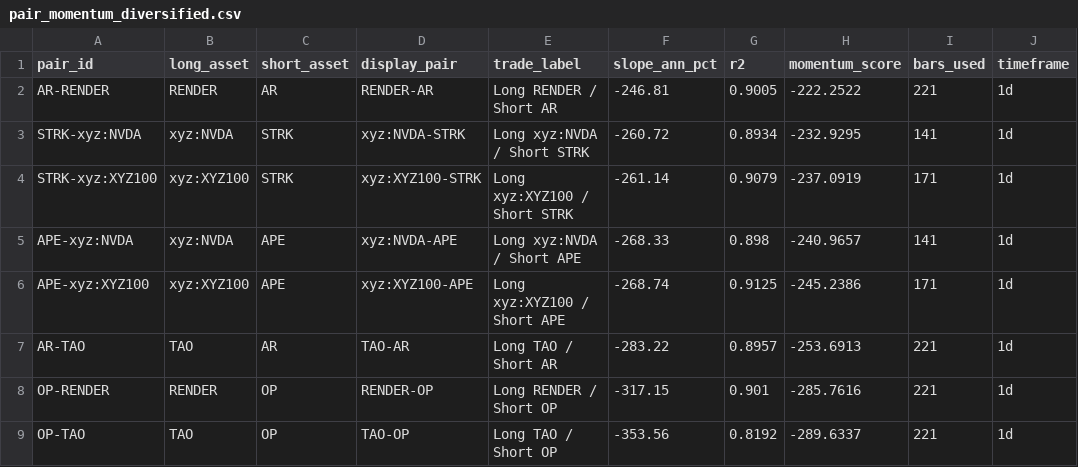
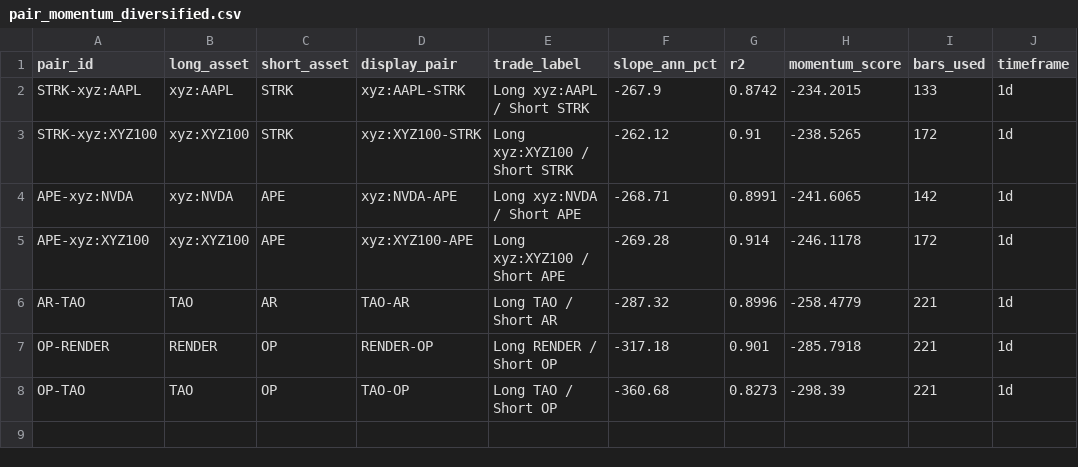
Before and after one commit to akiforge-lab/hyperliquid-momentum-scanner, a CSV file: output/pair_momentum_diversified.csv, drawn as a sheet.

```diff
--- a/output/pair_momentum_diversified.csv
+++ b/output/pair_momentum_diversified.csv
@@ -1,9 +1,8 @@
 pair_id,long_asset,short_asset,display_pair,trade_label,slope_ann_pct,r2,momentum_score,bars_used,timeframe
-AR-RENDER,RENDER,AR,RENDER-AR,Long RENDER / Short AR,-246.81,0.9005,-222.2522,221,1d
-STRK-xyz:NVDA,xyz:NVDA,STRK,xyz:NVDA-STRK,Long xyz:NVDA / Short STRK,-260.72,0.8934,-232.9295,141,1d
-STRK-xyz:XYZ100,xyz:XYZ100,STRK,xyz:XYZ100-STRK,Long xyz:XYZ100 / Short STRK,-261.14,0.9079,-237.0919,171,1d
-APE-xyz:NVDA,xyz:NVDA,APE,xyz:NVDA-APE,Long xyz:NVDA / Short APE,-268.33,0.898,-240.9657,141,1d
-APE-xyz:XYZ100,xyz:XYZ100,APE,xyz:XYZ100-APE,Long xyz:XYZ100 / Short APE,-268.74,0.9125,-245.2386,171,1d
-AR-TAO,TAO,AR,TAO-AR,Long TAO / Short AR,-283.22,0.8957,-253.6913,221,1d
-OP-RENDER,RENDER,OP,RENDER-OP,Long RENDER / Short OP,-317.15,0.901,-285.7616,221,1d
-OP-TAO,TAO,OP,TAO-OP,Long TAO / Short OP,-353.56,0.8192,-289.6337,221,1d
+STRK-xyz:AAPL,xyz:AAPL,STRK,xyz:AAPL-STRK,Long xyz:AAPL / Short STRK,-267.9,0.8742,-234.2015,133,1d
+STRK-xyz:XYZ100,xyz:XYZ100,STRK,xyz:XYZ100-STRK,Long xyz:XYZ100 / Short STRK,-262.12,0.91,-238.5265,172,1d
+APE-xyz:NVDA,xyz:NVDA,APE,xyz:NVDA-APE,Long xyz:NVDA / Short APE,-268.71,0.8991,-241.6065,142,1d
+APE-xyz:XYZ100,xyz:XYZ100,APE,xyz:XYZ100-APE,Long xyz:XYZ100 / Short APE,-269.28,0.914,-246.1178,172,1d
+AR-TAO,TAO,AR,TAO-AR,Long TAO / Short AR,-287.32,0.8996,-258.4779,221,1d
+OP-RENDER,RENDER,OP,RENDER-OP,Long RENDER / Short OP,-317.18,0.901,-285.7918,221,1d
+OP-TAO,TAO,OP,TAO-OP,Long TAO / Short OP,-360.68,0.8273,-298.39,221,1d
```
Also changed, not shown: output/all_rankings.csv, output/pair_momentum.csv, 7 other files.
